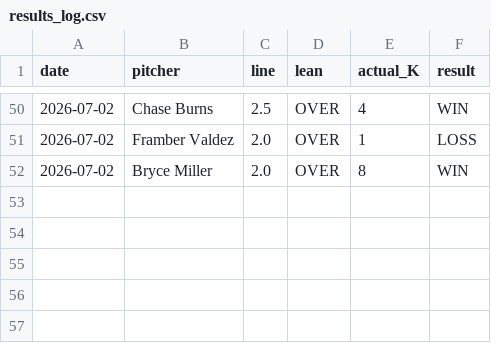
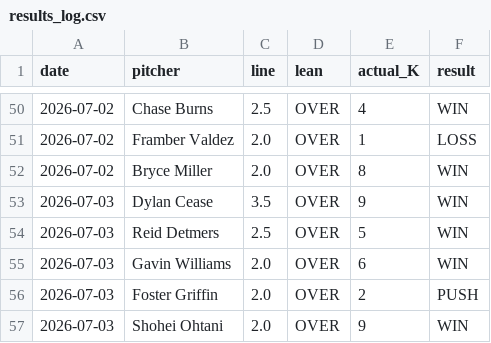
Before and after one commit to gazette1/strikeout, a CSV file: data/predictions/results_log.csv, drawn as a sheet; only a part is shown, gaps mark what is left out.

```diff
--- a/data/predictions/results_log.csv
+++ b/data/predictions/results_log.csv
@@ -52 +52,6 @@ date,pitcher,line,lean,actual_K,result
 2026-07-02,Bryce Miller,2.0,OVER,8,WIN
+2026-07-03,Dylan Cease,3.5,OVER,9,WIN
+2026-07-03,Reid Detmers,2.5,OVER,5,WIN
+2026-07-03,Gavin Williams,2.0,OVER,6,WIN
+2026-07-03,Foster Griffin,2.0,OVER,2,PUSH
+2026-07-03,Shohei Ohtani,2.0,OVER,9,WIN
```
Also changed, not shown: 1 other file.
